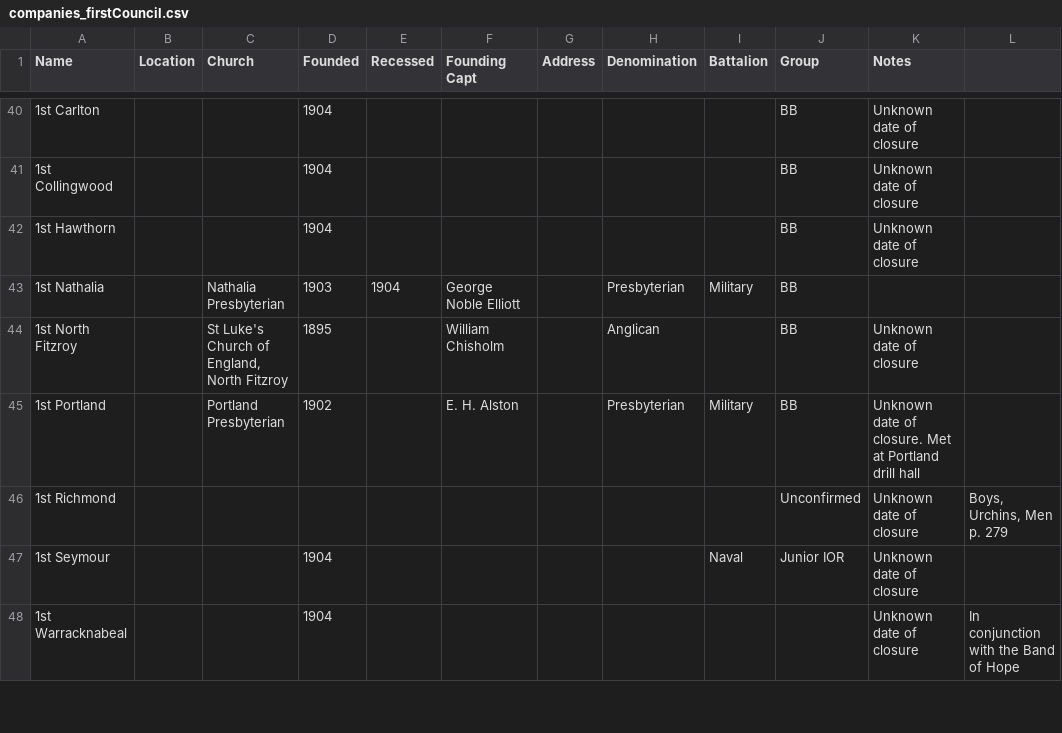
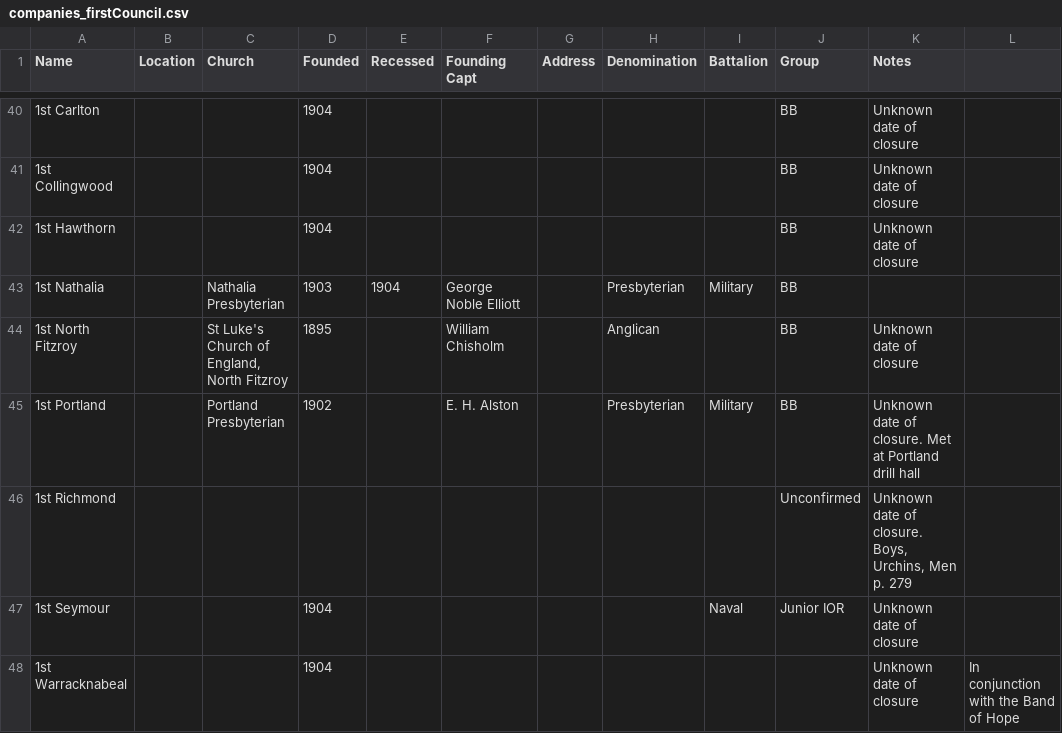
Before and after one commit to shivermetim/bbvdb-public-data, a CSV file: Companies/First Council/companies_firstCouncil.csv, drawn as a sheet; only a part is shown, gaps mark what is left out.

Commit message:
Update companies_firstCouncil.csv

```diff
--- a/Companies/First Council/companies_firstCouncil.csv
+++ b/Companies/First Council/companies_firstCouncil.csv
@@ -45,3 +45,3 @@ Name,Location,Church,Founded,Recessed,Founding Capt,Address,Denomination,Battali
 1st Portland,,Portland Presbyterian,1902,,E. H. Alston,,Presbyterian,Military,BB, Unknown date of closure. Met at Portland drill hall
-1st Richmond,,,,,,,,,Unconfirmed, Unknown date of closure, "Boys, Urchins, Men p. 279"
+1st Richmond,,,,,,,,,Unconfirmed, "Unknown date of closure. Boys, Urchins, Men p. 279"
 1st Seymour,,,1904,,,,,Naval,Junior IOR, Unknown date of closure
```
